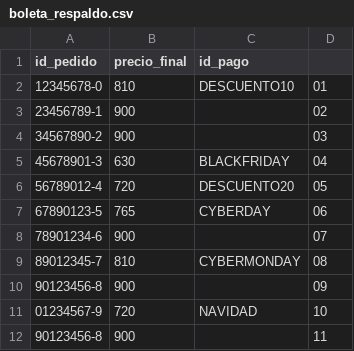
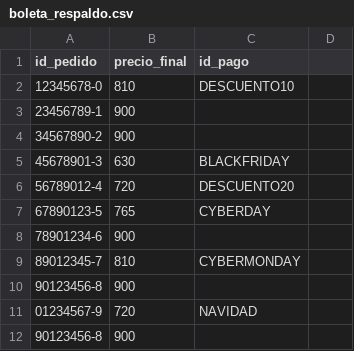
Before and after one commit to Endertman/Custom-Bikes, a CSV file: datos/boleta_respaldo.csv, drawn as a sheet.

```diff
--- a/datos/boleta_respaldo.csv
+++ b/datos/boleta_respaldo.csv
@@ -1,12 +1,12 @@
 id_pedido,precio_final,id_pago
-12345678-0,810,DESCUENTO10,01
-23456789-1,900,,02
-34567890-2,900,,03
-45678901-3,630,BLACKFRIDAY,04
-56789012-4,720,DESCUENTO20,05
-67890123-5,765,CYBERDAY,06
-78901234-6,900,,07
-89012345-7,810,CYBERMONDAY,08
-90123456-8,900,,09
-01234567-9,720,NAVIDAD,10
-90123456-8,900,,11
+12345678-0,810,DESCUENTO10,
+23456789-1,900,
+34567890-2,900,
+45678901-3,630,BLACKFRIDAY
+56789012-4,720,DESCUENTO20
+67890123-5,765,CYBERDAY
+78901234-6,900,
+89012345-7,810,CYBERMONDAY
+90123456-8,900,
+01234567-9,720,NAVIDAD
+90123456-8,900
```
Also changed, not shown: datos/almacen_respaldo.csv, datos/lista_componentes_respaldo.csv, 5 other files.
